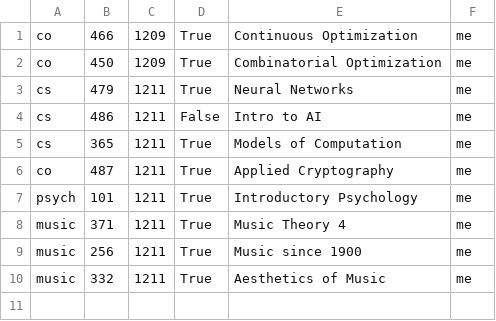
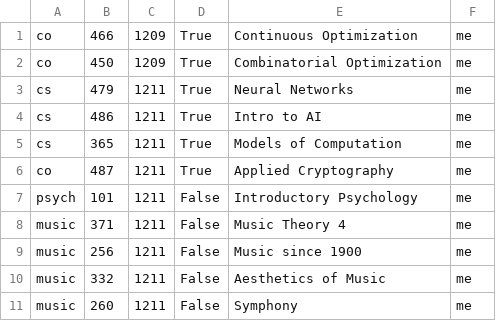
Before and after one commit to sibelius-notes/sibelius-notes.github.io, a CSV file: courses.csv, drawn as a sheet.

```diff
--- a/courses.csv
+++ b/courses.csv
@@ -3,8 +3,9 @@ co,450,1209,True,Combinatorial Optimization,me
 cs,479,1211,True,Neural Networks,me
-cs,486,1211,False,Intro to AI,me
+cs,486,1211,True,Intro to AI,me
 cs,365,1211,True,Models of Computation,me
 co,487,1211,True,Applied Cryptography,me
-psych,101,1211,True,Introductory Psychology,me
-music,371,1211,True,Music Theory 4,me
-music,256,1211,True,Music since 1900,me
-music,332,1211,True,Aesthetics of Music,me
+psych,101,1211,False,Introductory Psychology,me
+music,371,1211,False,Music Theory 4,me
+music,256,1211,False,Music since 1900,me
+music,332,1211,False,Aesthetics of Music,me
+music,260,1211,False,Symphony,me
```
Also changed, not shown: 13 other files.
